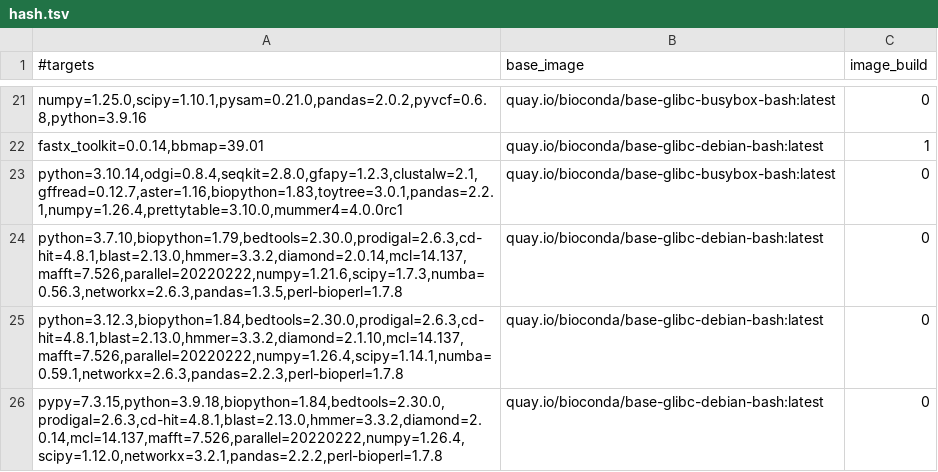
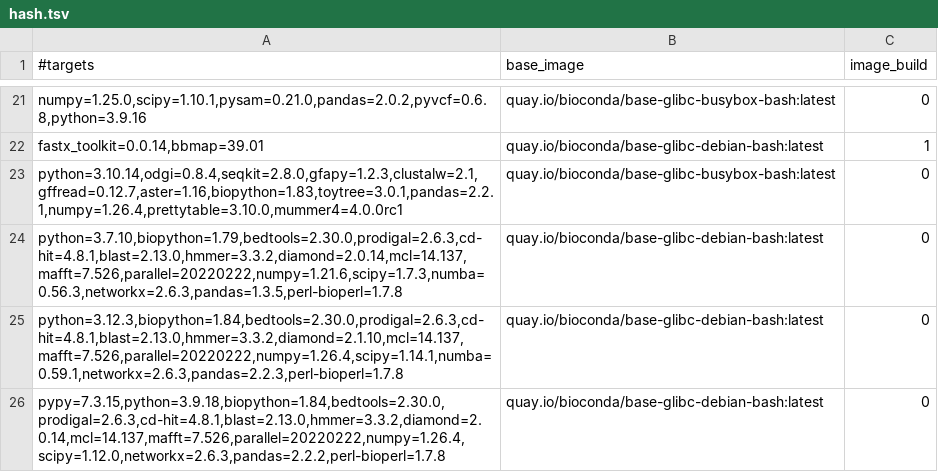
Before and after one commit to gongyh/scgs-mpc, a TSV file: combinations/hash.tsv, drawn as a sheet; only a part is shown, gaps mark what is left out.

```diff
--- a/combinations/hash.tsv
+++ b/combinations/hash.tsv
@@ -25,2 +25,2 @@ python=3.7.10,biopython=1.79,bedtools=2.30.0,prodigal=2.6.3,cd-hit=4.8.1,blast=2
 python=3.12.3,biopython=1.84,bedtools=2.30.0,prodigal=2.6.3,cd-hit=4.8.1,blast=2.13.0,hmmer=3.3.2,diamond=2.1.10,mcl=14.137,mafft=7.526,parallel=20220222,numpy=1.26.4,scipy=1.14.1,numba=0.59.1,networkx=2.6.3,pandas=2.2.3,perl-bioperl=1.7.8	quay.io/bioconda/base-glibc-debian-bash:latest	0
-pypy=7.3.15,python=3.9.18,biopython=1.84,bedtools=2.30.0,prodigal=2.6.3,cd-hit=4.8.1,blast=2.13.0,hmmer=3.3.2,diamond=2.0.14,mcl=14.137,mafft=7.526,parallel=20220222,numpy=1.26.4,scipy=1.12.0,networkx=3.2.1,pandas=2.2.2,perl-bioperl=1.7.8	quay.io/bioconda/base-glibc-debian-bash:latest	0
+pypy=7.3.15,python=3.9.18,biopython=1.84,bedtools=2.30.0,prodigal=2.6.3,cd-hit=4.8.1,blast=2.13.0,hmmer=3.3.2,diamond=2.0.14,mcl=14.137,mafft=7.526,parallel=20220222,numpy=1.26.4,scipy=1.12.0,networkx=2.6.3,pandas=2.2.2,perl-bioperl=1.7.8	quay.io/bioconda/base-glibc-debian-bash:latest	0
```
Also changed, not shown: 1 other file.
